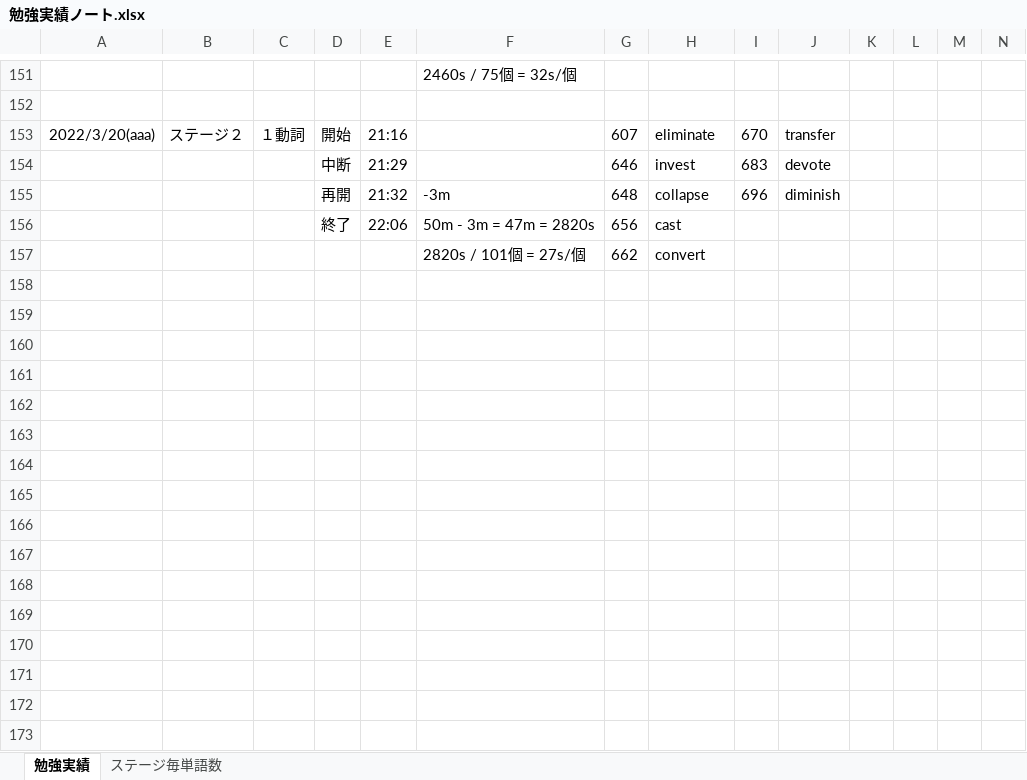
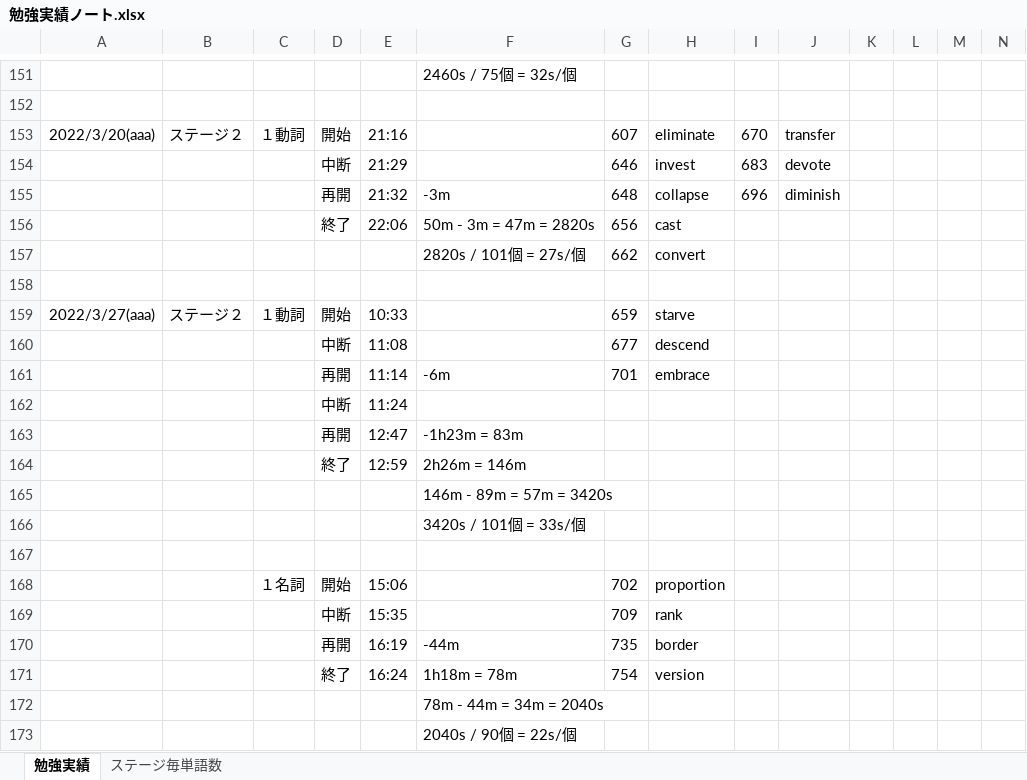
Before and after one commit to roshihie/English, an Excel workbook: 勉強実績ノート.xlsx, sheet 勉強実績, drawn as a sheet; only a part is shown, gaps mark what is left out; values as stored, in another font and other column widths than the file's, no borders; rows hold the shown columns only; the diff names each change by its address in the sheet, - before the commit and + after, or states it on an @@ line.

```diff
--- a/勉強実績ノート.xlsx (sheet 勉強実績)
+++ b/勉強実績ノート.xlsx (sheet 勉強実績)
+row 158: (empty)
+row 159: 2022/3/27(aaa) | ステージ２ | １動詞 | 開始 | 10:33 |  | 659 | starve
+row 160:  |  |  | 中断 | 11:08 |  | 677 | descend
+row 161:  |  |  | 再開 | 11:14 | -6m | 701 | embrace
+row 162:  |  |  | 中断 | 11:24
+row 163:  |  |  | 再開 | 12:47 | -1h23m = 83m
+row 164:  |  |  | 終了 | 12:59 | 2h26m = 146m
+row 165:  |  |  |  |  | 146m - 89m = 57m = 3420s
+row 166:  |  |  |  |  | 3420s / 101個 = 33s/個
+row 167: (empty)
+row 168:  |  | １名詞 | 開始 | 15:06 |  | 702 | proportion
+row 169:  |  |  | 中断 | 15:35 |  | 709 | rank
+row 170:  |  |  | 再開 | 16:19 | -44m | 735 | border
+row 171:  |  |  | 終了 | 16:24 | 1h18m = 78m | 754 | version
+row 172:  |  |  |  |  | 78m - 44m = 34m = 2040s
+row 173:  |  |  |  |  | 2040s / 90個 = 22s/個
```
Also changed, not shown: ◆英語_勉強ノート◆.xlsx.
